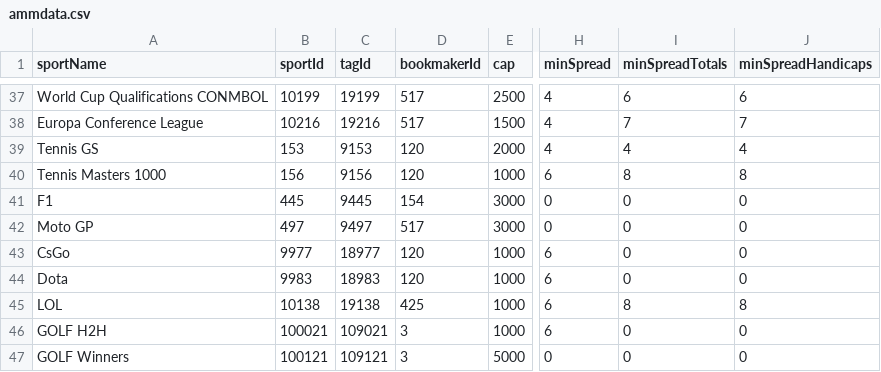
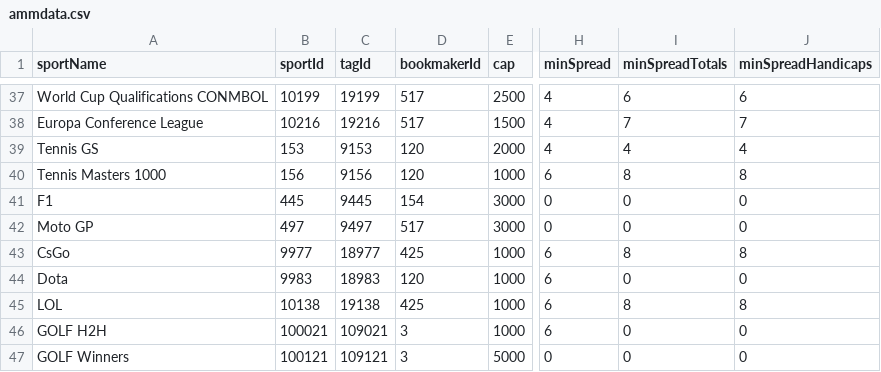
Before and after one commit to thales-markets/overtime-amm-data, a CSV file: ammdata.csv, drawn as a sheet; only a part is shown, gaps mark what is left out; the diff names each change by its address in the sheet, - before the commit and + after, or states it on an @@ line.

Commit message:
Update CSGO

```diff
--- a/ammdata.csv
+++ b/ammdata.csv
-D43 (bookmakerId): 120
+D43 (bookmakerId): 425
-I43 (minSpreadTotals): 0
+I43 (minSpreadTotals): 8
-J43 (minSpreadHandicaps): 0
+J43 (minSpreadHandicaps): 8
```
